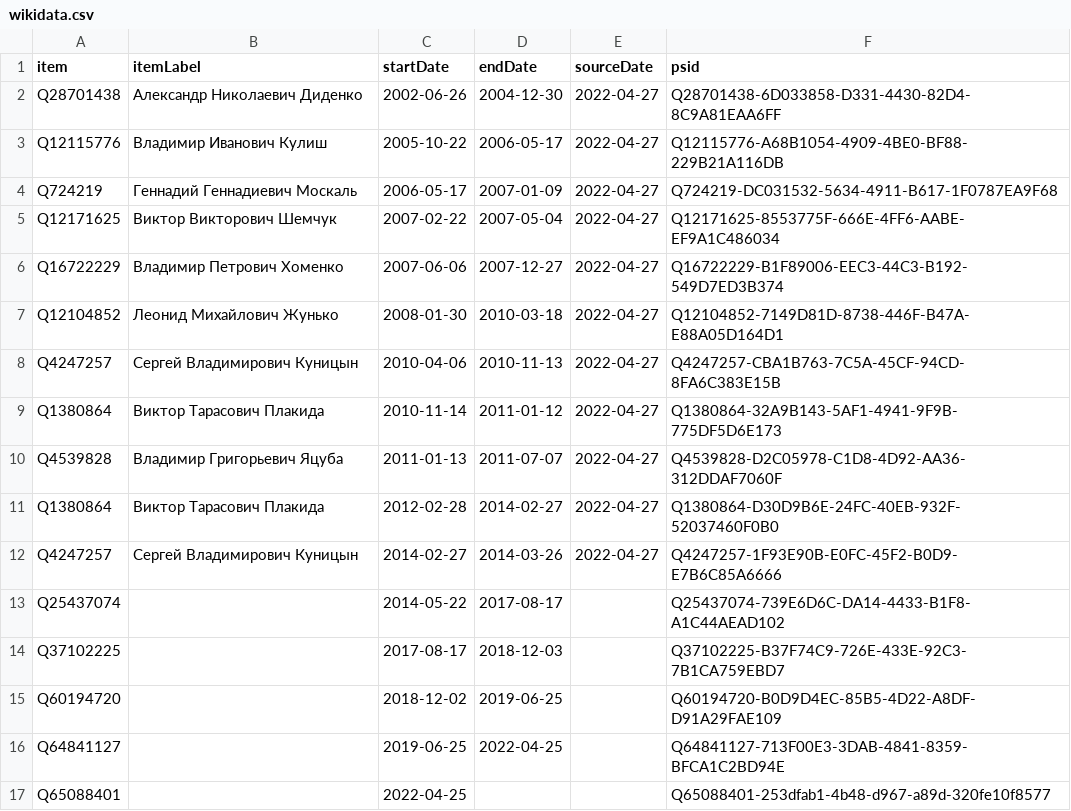
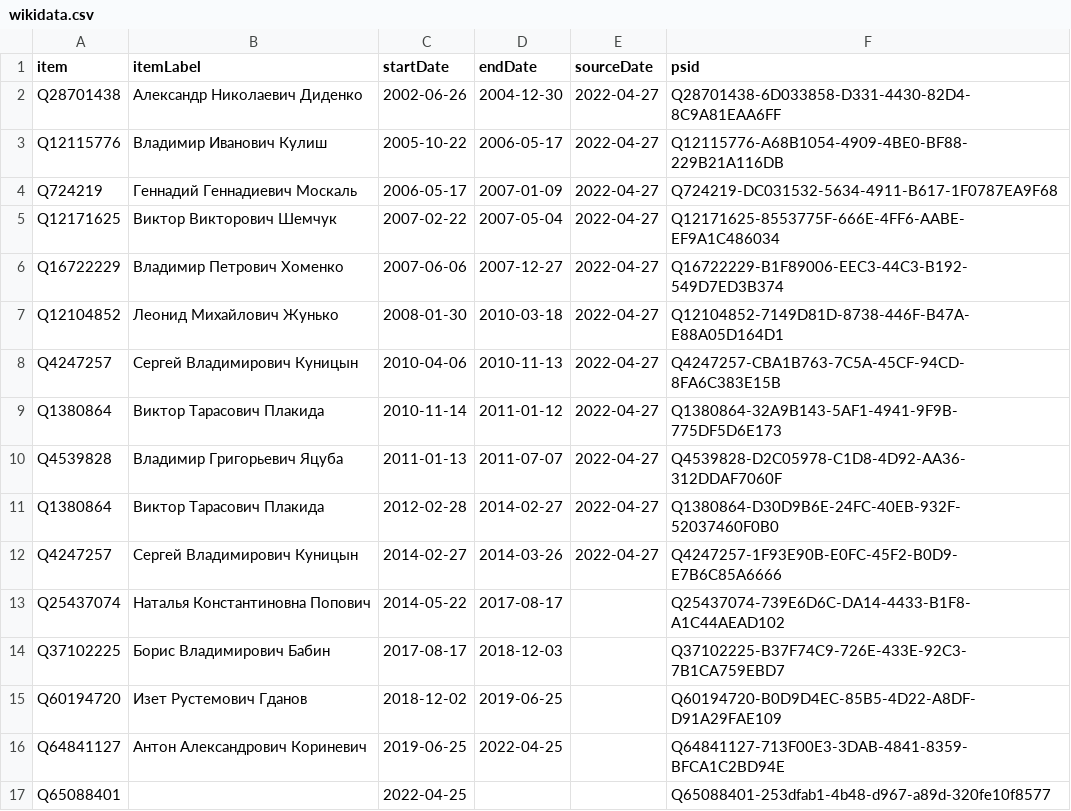
Before and after one commit to every-politician-scrapers/ukraine-cabinet, a CSV file: sources/crimea-representative/wikidata.csv, drawn as a sheet.

Commit message:
Compare external sources to Wikidata

```diff
--- a/sources/crimea-representative/wikidata.csv
+++ b/sources/crimea-representative/wikidata.csv
@@ -12,6 +12,6 @@ Q1380864,Виктор Тарасович Плакида,2012-02-28,2014-02-27,20
 Q4247257,Сергей Владимирович Куницын,2014-02-27,2014-03-26,2022-04-27,Q4247257-1F93E90B-E0FC-45F2-B0D9-E7B6C85A6666
-Q25437074,,2014-05-22,2017-08-17,,Q25437074-739E6D6C-DA14-4433-B1F8-A1C44AEAD102
-Q37102225,,2017-08-17,2018-12-03,,Q37102225-B37F74C9-726E-433E-92C3-7B1CA759EBD7
-Q60194720,,2018-12-02,2019-06-25,,Q60194720-B0D9D4EC-85B5-4D22-A8DF-D91A29FAE109
-Q64841127,,2019-06-25,2022-04-25,,Q64841127-713F00E3-3DAB-4841-8359-BFCA1C2BD94E
+Q25437074,Наталья Константиновна Попович,2014-05-22,2017-08-17,,Q25437074-739E6D6C-DA14-4433-B1F8-A1C44AEAD102
+Q37102225,Борис Владимирович Бабин,2017-08-17,2018-12-03,,Q37102225-B37F74C9-726E-433E-92C3-7B1CA759EBD7
+Q60194720,Изет Рустемович Гданов,2018-12-02,2019-06-25,,Q60194720-B0D9D4EC-85B5-4D22-A8DF-D91A29FAE109
+Q64841127,Антон Александрович Кориневич,2019-06-25,2022-04-25,,Q64841127-713F00E3-3DAB-4841-8359-BFCA1C2BD94E
 Q65088401,,2022-04-25,,,Q65088401-253dfab1-4b48-d967-a89d-320fe10f8577
```
Also changed, not shown: sources/crimea-representative/diff.csv, sources/rada-3/diff.csv, 26 other files.
